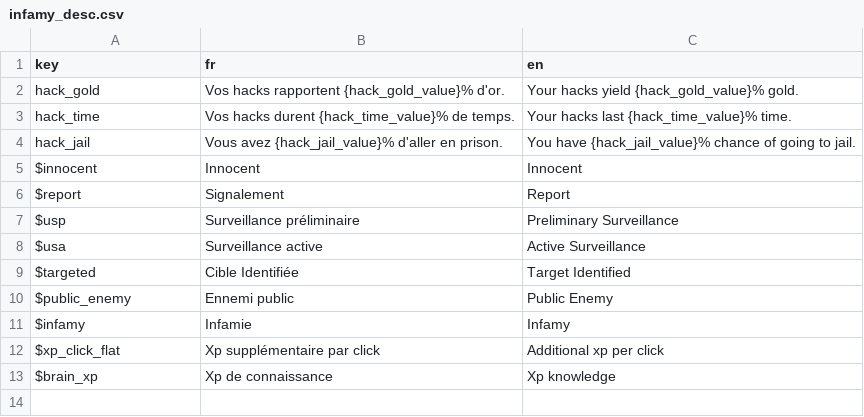
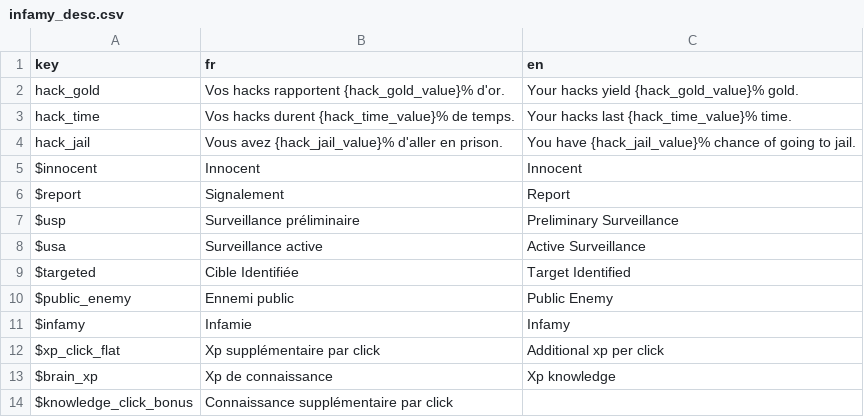
Before and after one commit to Proksimas/HackerIDLE, a CSV file: hackeridle/Game/Translations/Infamy/infamy_desc.csv, drawn as a sheet.

```diff
--- a/hackeridle/Game/Translations/Infamy/infamy_desc.csv
+++ b/hackeridle/Game/Translations/Infamy/infamy_desc.csv
@@ -13 +13,2 @@ $xp_click_flat;Xp supplémentaire par click;Additional xp per click
 $brain_xp;Xp de connaissance;Xp knowledge
+$knowledge_click_bonus;Connaissance supplémentaire par click;
```
Also changed, not shown: hackeridle/Game/Events/events_trans.csv, 7 other files.
